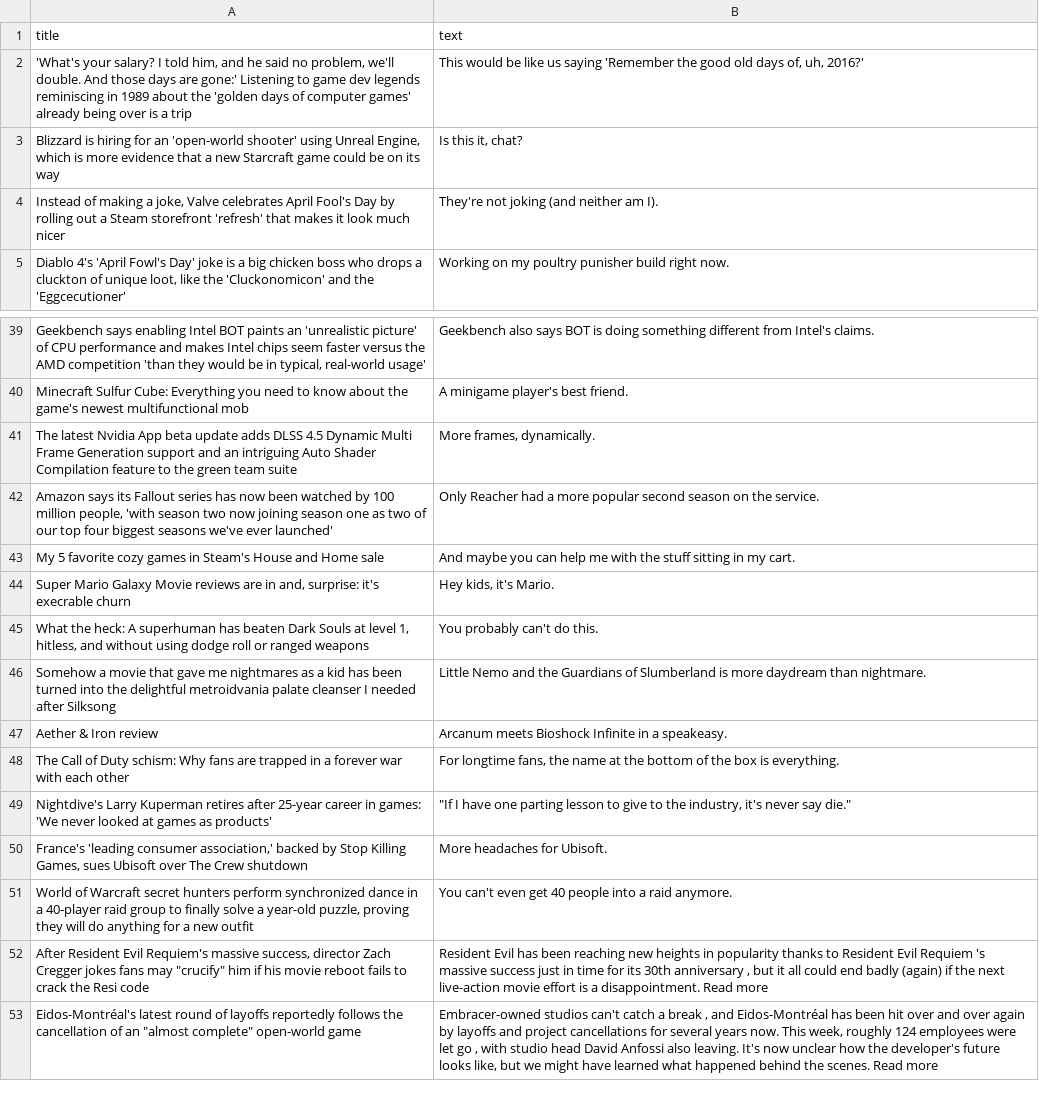
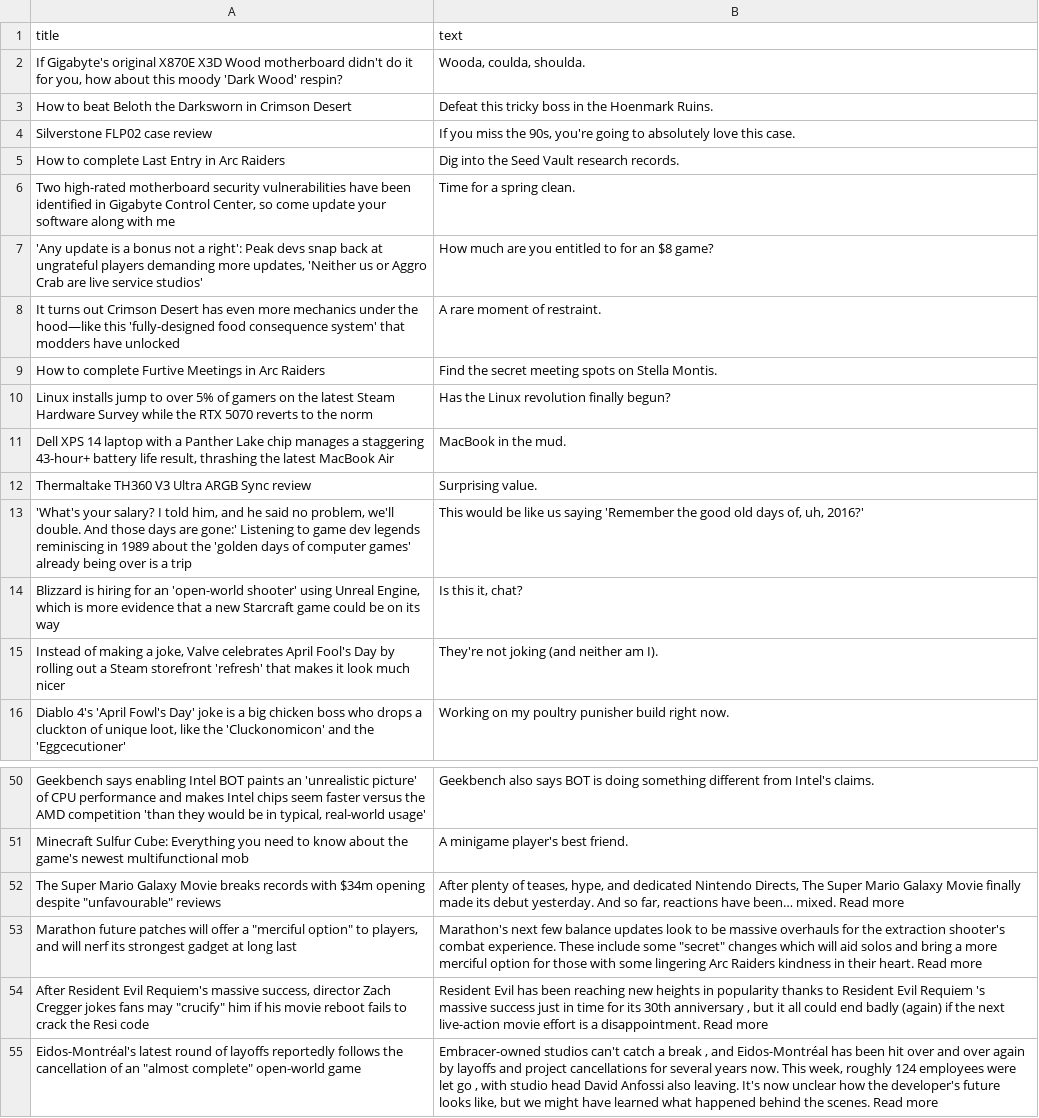
Before and after one commit to ROHIT05-ENG/gaming-news-project, a CSV file: data/evidence/evidence_clean.csv, drawn as a sheet; only a part is shown, gaps mark what is left out; removed rows and columns are numbered as before the commit, all else as after; the diff covers the shown part only; the diff names each change by its address in the sheet, - before the commit and + after, or states it on an @@ line.

```diff
--- a/data/evidence/evidence_clean.csv
+++ b/data/evidence/evidence_clean.csv
+row 2: If Gigabyte's original X870E X3D Wood motherboard didn't do it for you, how about this moody 'Dark Wood' respin? | Wooda, coulda, shoulda.
+row 3: How to beat Beloth the Darksworn in Crimson Desert | Defeat this tricky boss in the Hoenmark Ruins.
+row 4: Silverstone FLP02 case review | If you miss the 90s, you're going to absolutely love this case.
+row 5: How to complete Last Entry in Arc Raiders | Dig into the Seed Vault research records.
+row 6: Two high-rated motherboard security vulnerabilities have been identified in Gigabyte Control Center, so come update your software along with me | Time for a spring clean.
+row 7: 'Any update is a bonus not a right': Peak devs snap back at ungrateful players demanding more updates, 'Neither us or Aggro Crab are live service studios' | How much are you entitled to for an $8 game?
+row 8: It turns out Crimson Desert has even more mechanics under the hood—like this 'fully-designed food consequence system' that modders have unlocked | A rare moment of restraint.
+row 9: How to complete Furtive Meetings in Arc Raiders | Find the secret meeting spots on Stella Montis.
+row 10: Linux installs jump to over 5% of gamers on the latest Steam Hardware Survey while the RTX 5070 reverts to the norm | Has the Linux revolution finally begun?
+row 11: Dell XPS 14 laptop with a Panther Lake chip manages a staggering 43-hour+ battery life result, thrashing the latest MacBook Air | MacBook in the mud.
+row 12: Thermaltake TH360 V3 Ultra ARGB Sync review | Surprising value.
-row 41: The latest Nvidia App beta update adds DLSS 4.5 Dynamic Multi Frame Generation support and an intriguing Auto Shader Compilation feature to the green team suite | More frames, dynamically.
-row 42: Amazon says its Fallout series has now been watched by 100 million people, 'with season two now joining season one as two of our top four biggest seasons we've ever launched' | Only Reacher had a more popular second season on the service.
-row 43: My 5 favorite cozy games in Steam's House and Home sale | And maybe you can help me with the stuff sitting in my cart.
-row 44: Super Mario Galaxy Movie reviews are in and, surprise: it's execrable churn | Hey kids, it's Mario.
-row 45: What the heck: A superhuman has beaten Dark Souls at level 1, hitless, and without using dodge roll or ranged weapons | You probably can't do this.
-row 46: Somehow a movie that gave me nightmares as a kid has been turned into the delightful metroidvania palate cleanser I needed after Silksong | Little Nemo and the Guardians of Slumberland is more daydream than nightmare.
-row 47: Aether & Iron review | Arcanum meets Bioshock Infinite in a speakeasy.
-row 48: The Call of Duty schism: Why fans are trapped in a forever war with each other | For longtime fans, the name at the bottom of the box is everything.
-row 49: Nightdive's Larry Kuperman retires after 25-year career in games: 'We never looked at games as products' | "If I have one parting lesson to give to the industry, it's never say die."
-row 50: France's 'leading consumer association,' backed by Stop Killing Games, sues Ubisoft over The Crew shutdown | More headaches for Ubisoft.
-row 51: World of Warcraft secret hunters perform synchronized dance in a 40-player raid group to finally solve a year-old puzzle, proving they will do anything for a new outfit | You can't even get 40 people into a raid anymore.
+row 52: The Super Mario Galaxy Movie breaks records with $34m opening despite "unfavourable" reviews | After plenty of teases, hype, and dedicated Nintendo Directs, The Super Mario Galaxy Movie finally made its debut yesterday. And so far, reactions have been… mixed. Read more
+row 53: Marathon future patches will offer a "merciful option" to players, and will nerf its strongest gadget at long last | Marathon's next few balance updates look to be massive overhauls for the extraction shooter's combat experience. These include some "secret" changes which will aid solos and bring a more merciful option for those with some lingering Arc Raiders kindness in their heart. Read more
```
Also changed, not shown: 2 removed rows elsewhere in this file, data/evidence/evidence_raw.csv.
